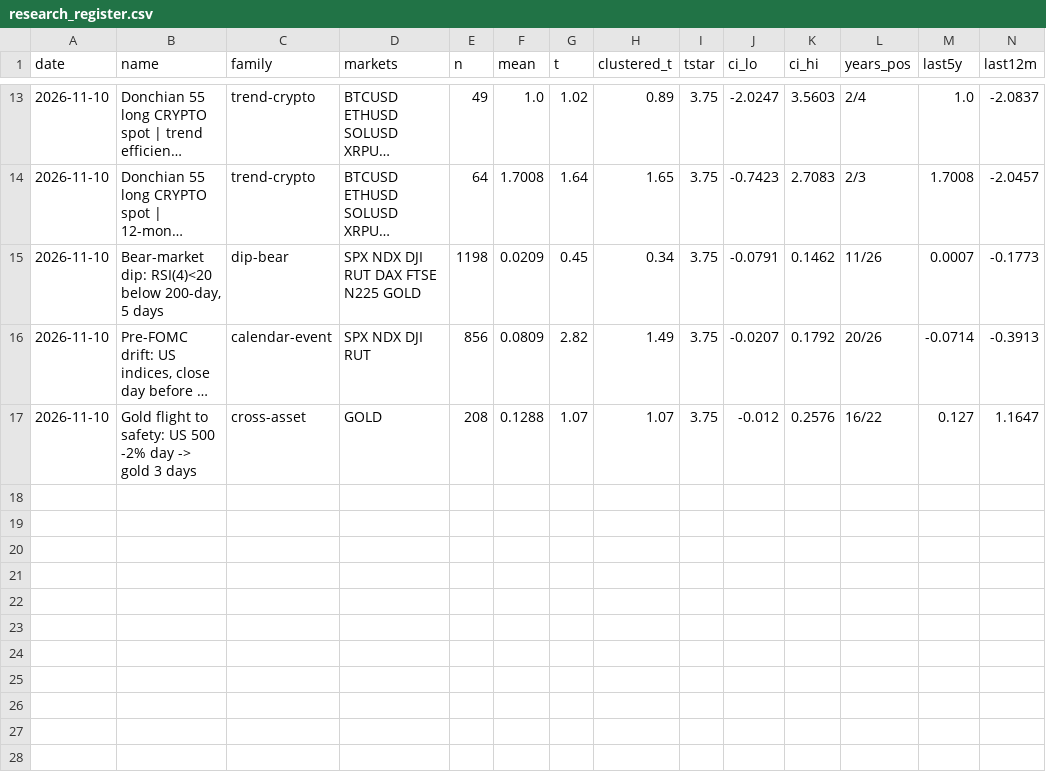
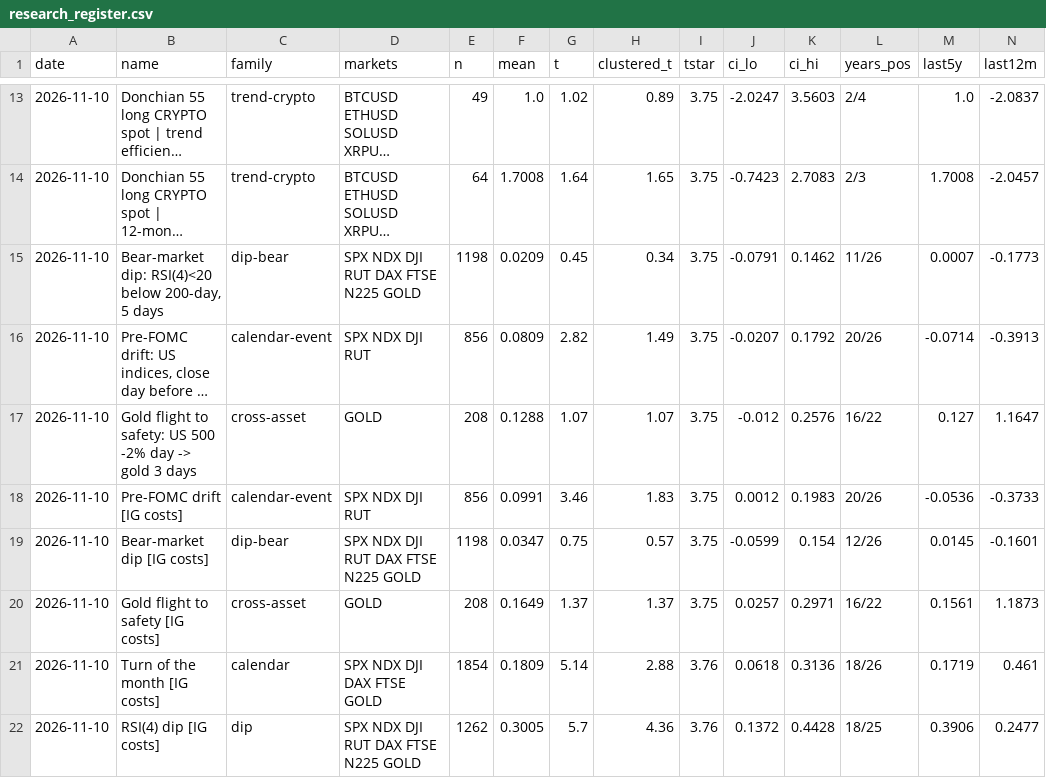
Before and after one commit to davekirk83-stack/qlab, a CSV file: runs/research_register.csv, drawn as a sheet; only a part is shown, gaps mark what is left out; long unchanged cells end in …; rows hold the shown columns only; the diff names each change by its address in the sheet, - before the commit and + after, or states it on an @@ line.

```diff
--- a/runs/research_register.csv
+++ b/runs/research_register.csv
+row 18: 2026-11-10 | Pre-FOMC drift [IG costs] | calendar-event | SPX NDX DJI RUT | 856 | 0.0991 | 3.46 | 1.83 | 3.75 | 0.0012 | 0.1983 | 20/26 | -0.0536 | -0.3733
+row 19: 2026-11-10 | Bear-market dip [IG costs] | dip-bear | SPX NDX DJI RUT DAX FTSE N225 GOLD | 1198 | 0.0347 | 0.75 | 0.57 | 3.75 | -0.0599 | 0.154 | 12/26 | 0.0145 | -0.1601
+row 20: 2026-11-10 | Gold flight to safety [IG costs] | cross-asset | GOLD | 208 | 0.1649 | 1.37 | 1.37 | 3.75 | 0.0257 | 0.2971 | 16/22 | 0.1561 | 1.1873
+row 21: 2026-11-10 | Turn of the month [IG costs] | calendar | SPX NDX DJI DAX FTSE GOLD | 1854 | 0.1809 | 5.14 | 2.88 | 3.76 | 0.0618 | 0.3136 | 18/26 | 0.1719 | 0.461
+row 22: 2026-11-10 | RSI(4) dip [IG costs] | dip | SPX NDX DJI RUT DAX FTSE N225 GOLD | 1262 | 0.3005 | 5.7 | 4.36 | 3.76 | 0.1372 | 0.4428 | 18/25 | 0.3906 | 0.2477
```
Also changed, not shown: 3 other files.
